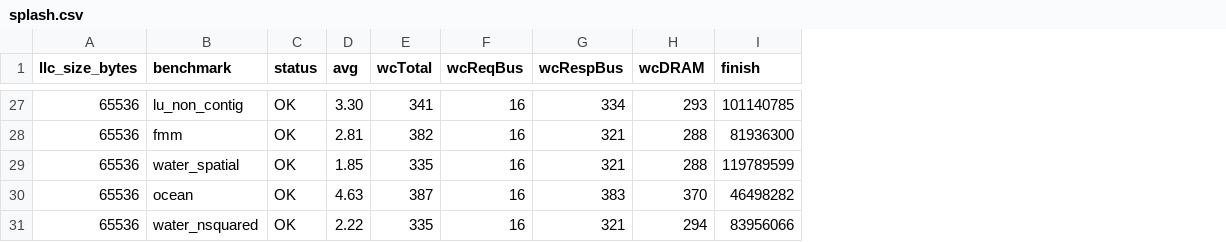
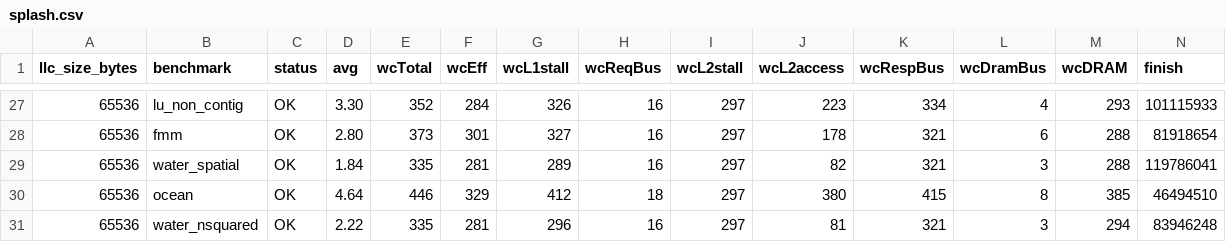
Before and after one commit to FanosResearch/OctopusSimulator, a CSV file: results/cache/splash.csv, drawn as a sheet; only a part is shown, gaps mark what is left out; addresses are those after the commit; the diff covers the shown part only; the diff names each change by its address in the sheet, - before the commit and + after, or states it on an @@ line.

```diff
--- a/results/cache/splash.csv
+++ b/results/cache/splash.csv
+column F (wcEff), rows 27-31: 284 | 301 | 281 | 329 | 281
+column G (wcL1stall), rows 27-31: 326 | 327 | 289 | 412 | 296
+column I (wcL2stall), rows 27-31: all 297
+column J (wcL2access), rows 27-31: 223 | 178 | 82 | 380 | 81
+column L (wcDramBus), rows 27-31: 4 | 6 | 3 | 8 | 3
-E27 (wcTotal): 341
+E27 (wcTotal): 352
-N27 (finish): 101140785
+N27 (finish): 101115933
-D28 (avg): 2.81
+D28 (avg): 2.80
-E28 (wcTotal): 382
+E28 (wcTotal): 373
-N28 (finish): 81936300
+N28 (finish): 81918654
-D29 (avg): 1.85
+D29 (avg): 1.84
-N29 (finish): 119789599
+N29 (finish): 119786041
-D30 (avg): 4.63
+D30 (avg): 4.64
-E30 (wcTotal): 387
+E30 (wcTotal): 446
-H30 (wcReqBus): 16
+H30 (wcReqBus): 18
-K30 (wcRespBus): 383
+K30 (wcRespBus): 415
-M30 (wcDRAM): 370
+M30 (wcDRAM): 385
-N30 (finish): 46498282
+N30 (finish): 46494510
-N31 (finish): 83956066
+N31 (finish): 83946248
```
Also changed, not shown: 3 added rows, 3 removed rows and 53 edited cells elsewhere in this file.
